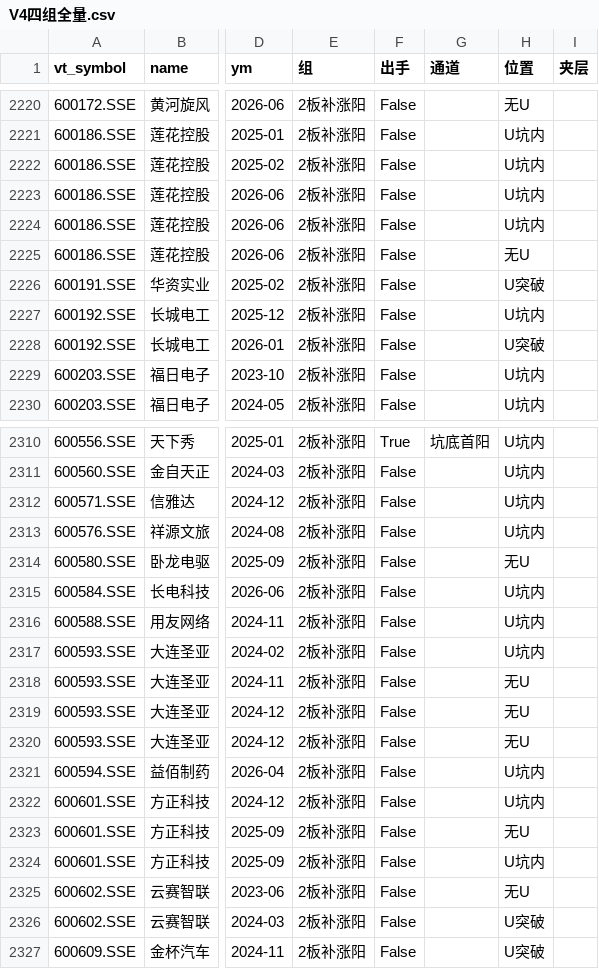
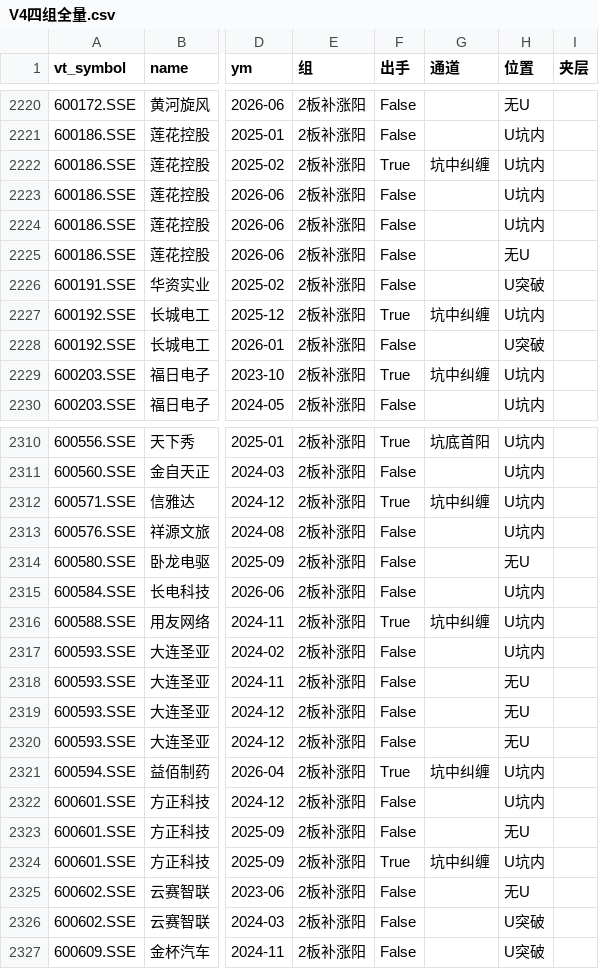
Before and after one commit to zhanghecn/AlphaAgent, a CSV file: 量化因子研究/低吸研究/U型补涨打板/V4四组全量.csv, drawn as a sheet; only a part is shown, gaps mark what is left out; the diff covers the shown part only; the diff names each change by its address in the sheet, - before the commit and + after, or states it on an @@ line.

```diff
--- a/量化因子研究/低吸研究/U型补涨打板/V4四组全量.csv
+++ b/量化因子研究/低吸研究/U型补涨打板/V4四组全量.csv
-F2222 (出手): False
+F2222 (出手): True
-G2222 (通道): (empty)
+G2222 (通道): 坑中纠缠
-F2227 (出手): False
+F2227 (出手): True
-G2227 (通道): (empty)
+G2227 (通道): 坑中纠缠
-F2229 (出手): False
+F2229 (出手): True
-G2229 (通道): (empty)
+G2229 (通道): 坑中纠缠
-F2312 (出手): False
+F2312 (出手): True
-G2312 (通道): (empty)
+G2312 (通道): 坑中纠缠
-F2316 (出手): False
+F2316 (出手): True
-G2316 (通道): (empty)
+G2316 (通道): 坑中纠缠
-F2321 (出手): False
+F2321 (出手): True
-G2321 (通道): (empty)
+G2321 (通道): 坑中纠缠
-F2324 (出手): False
+F2324 (出手): True
-G2324 (通道): (empty)
+G2324 (通道): 坑中纠缠
```
Also changed, not shown: 106 edited cells elsewhere in this file, 52 other files.
